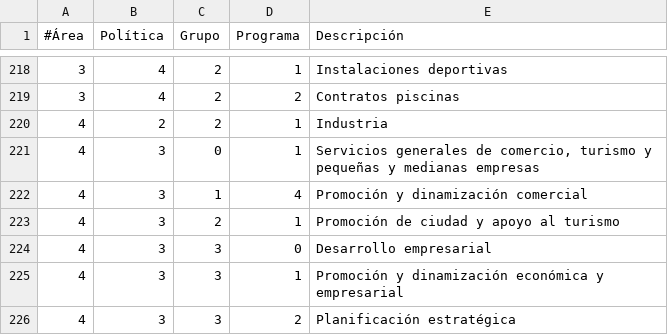
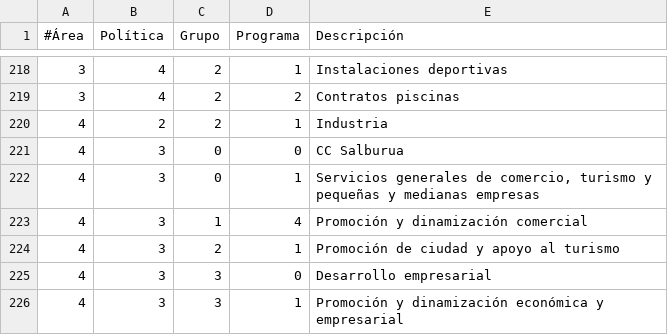
Before and after one commit to civio/presupuesto-vitoriagasteiz, a CSV file: data/es/areas_funcionales.csv, drawn as a sheet; only a part is shown, gaps mark what is left out; the shorter side is filled out with more unchanged rows; the diff names each change by its address in the sheet, - before the commit and + after, or states it on an @@ line.

```diff
--- a/data/es/areas_funcionales.csv
+++ b/data/es/areas_funcionales.csv
+row 221: 4 | 3 | 0 | 0 | CC Salburua
```
Also changed, not shown: data/es/municipio/2020/ejecucion_gastos.csv, data/eu/areas_funcionales.csv, 5 other files.
